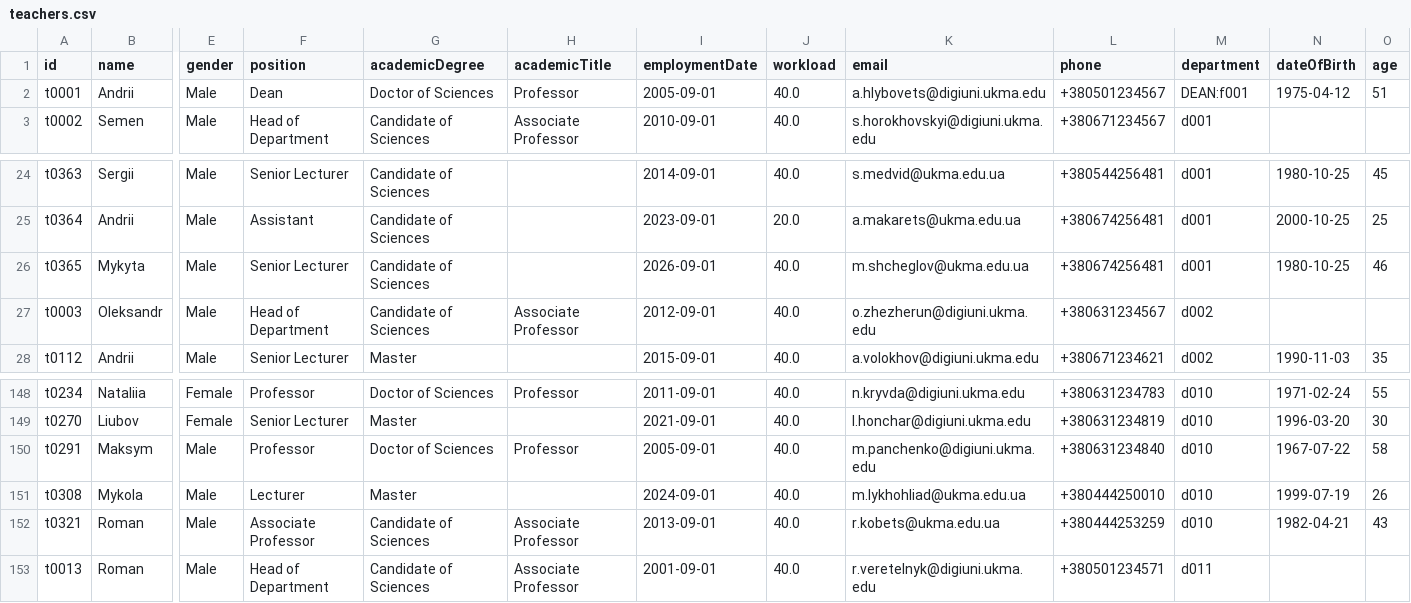
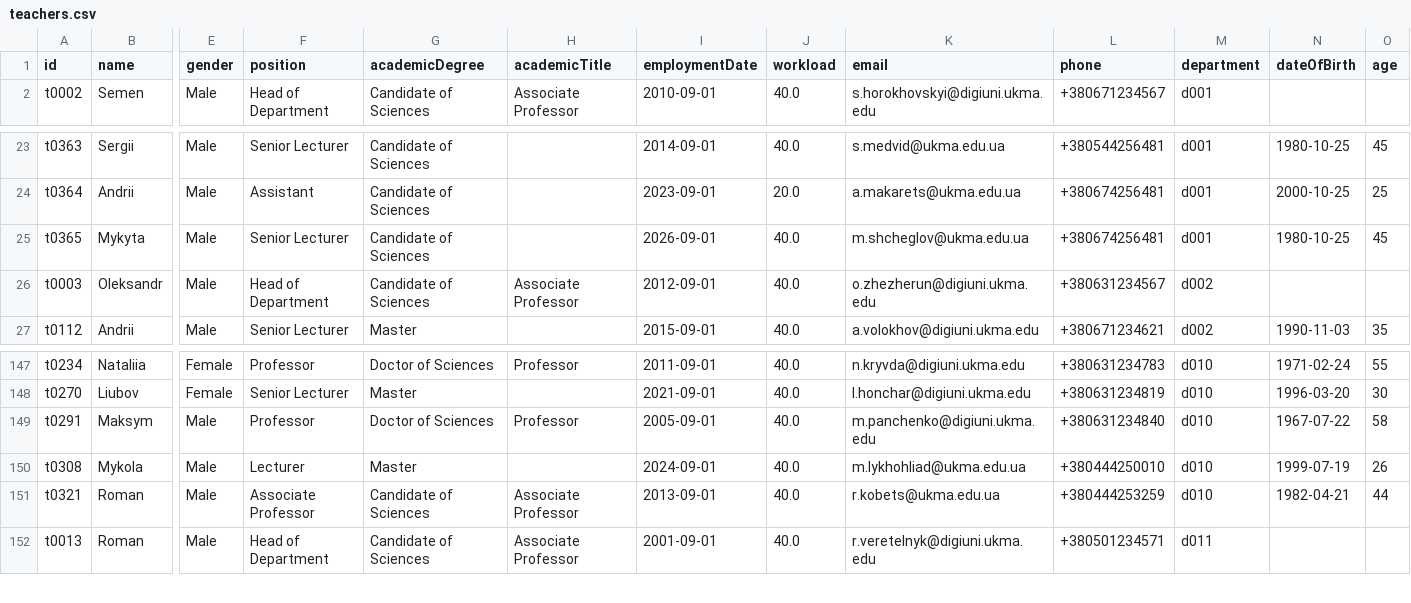
Before and after one commit to veronikaprosvirkin/DigiUni_Registry, a CSV file: data/teachers.csv, drawn as a sheet; only a part is shown, gaps mark what is left out; removed rows and columns are numbered as before the commit, all else as after; rows hold the shown columns only; the diff names each change by its address in the sheet, - before the commit and + after, or states it on an @@ line.

```diff
--- a/data/teachers.csv
+++ b/data/teachers.csv
-row 2: t0001 | Andrii | Male | Dean | Doctor of Sciences | Professor | 2005-09-01 | 40.0 | a.hlybovets@digiuni.ukma.edu | +380501234567 | DEAN:f001 | 1975-04-12 | 51
-O25 (age): 46
+O25 (age): 45
-O151 (age): 43
+O151 (age): 44
```
Also changed, not shown: data/faculties.csv, data/students.csv, 32 other files.
